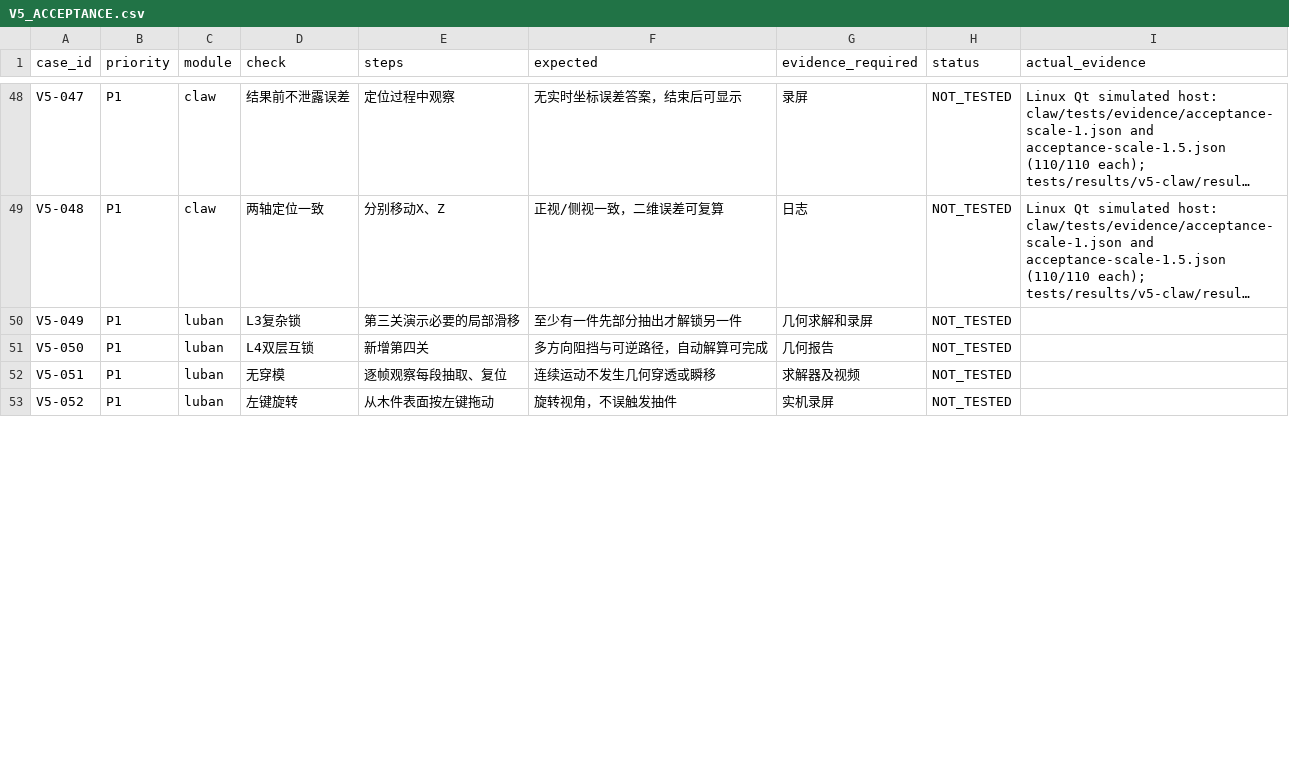
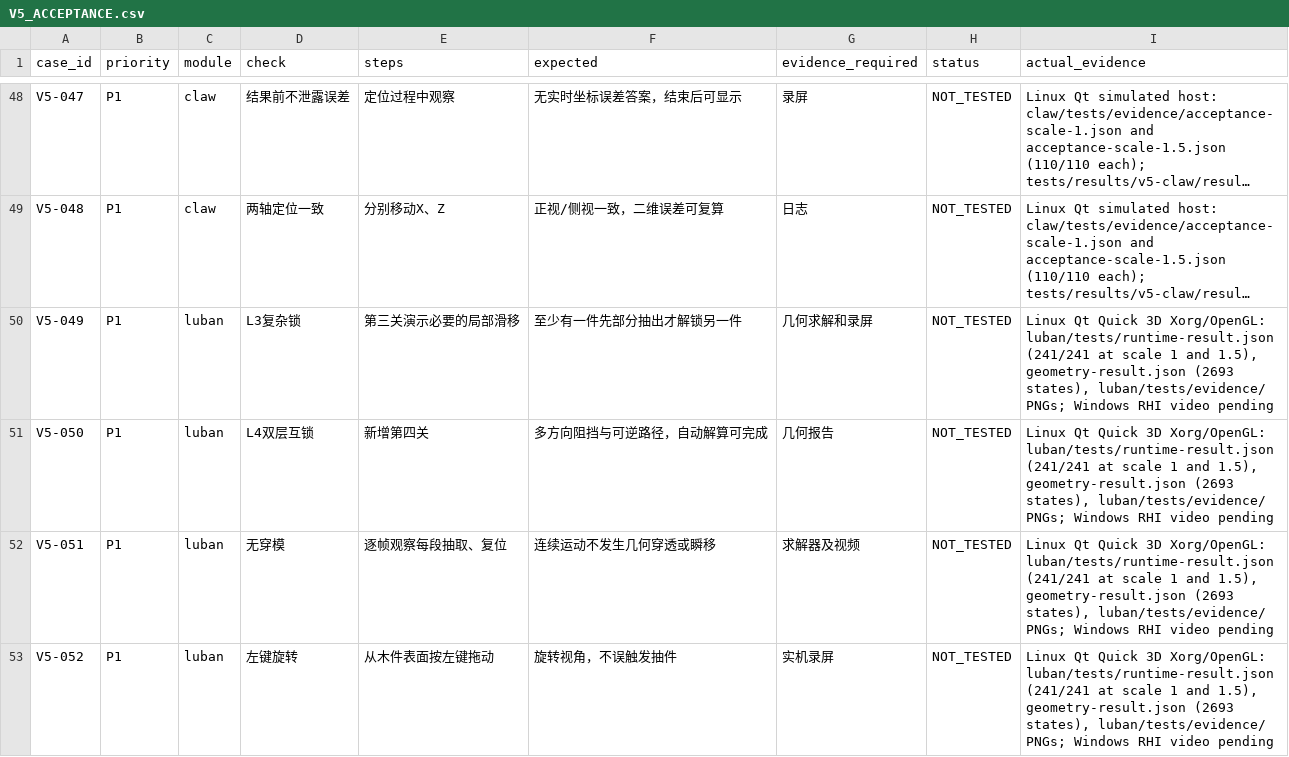
Before and after one commit to ZZX0109/BCI-Game, a CSV file: V5_ACCEPTANCE.csv, drawn as a sheet; only a part is shown, gaps mark what is left out; long unchanged cells end in …; the diff covers the shown part only; the diff names each change by its address in the sheet, - before the commit and + after, or states it on an @@ line.

Commit message:
feat(luban): add reversible interlocks and separate orbit from pull gesture

```diff
--- a/V5_ACCEPTANCE.csv
+++ b/V5_ACCEPTANCE.csv
-I50:I53 (actual_evidence): (empty)
+I50:I53 (actual_evidence): Linux Qt Quick 3D Xorg/OpenGL: luban/tests/runtime-result.json (241/241 at scale 1 and 1.5), geometry-result.json (2693 states), luban/tests/evidence/ PNGs; Windows RHI video pending
```
Also changed, not shown: 3 edited cells elsewhere in this file, 22 other files.
